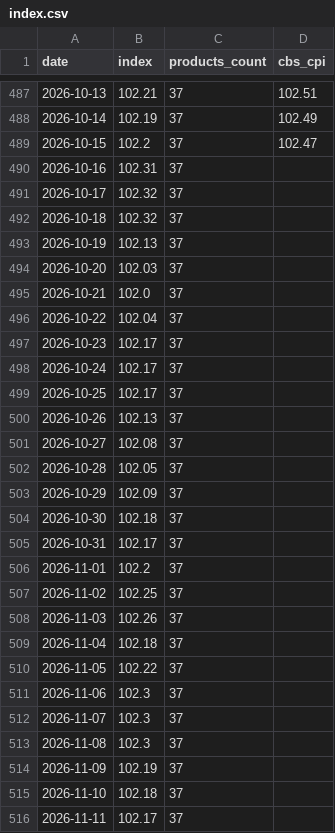
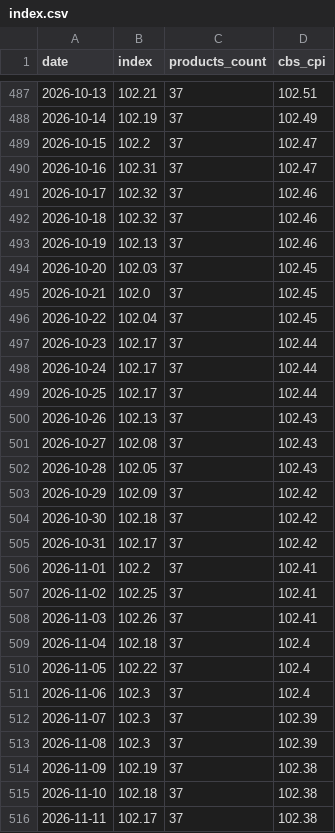
Before and after one commit to samueldratwa-TG/tsarchan-web, a CSV file: public/data/index.csv, drawn as a sheet; only a part is shown, gaps mark what is left out; the diff covers the shown part only.

```diff
--- a/public/data/index.csv
+++ b/public/data/index.csv
@@ -489,28 +489,28 @@
 2026-10-15,102.2,37,102.47
-2026-10-16,102.31,37,
-2026-10-17,102.32,37,
-2026-10-18,102.32,37,
-2026-10-19,102.13,37,
-2026-10-20,102.03,37,
-2026-10-21,102.0,37,
-2026-10-22,102.04,37,
-2026-10-23,102.17,37,
-2026-10-24,102.17,37,
-2026-10-25,102.17,37,
-2026-10-26,102.13,37,
-2026-10-27,102.08,37,
-2026-10-28,102.05,37,
-2026-10-29,102.09,37,
-2026-10-30,102.18,37,
-2026-10-31,102.17,37,
-2026-11-01,102.2,37,
-2026-11-02,102.25,37,
-2026-11-03,102.26,37,
-2026-11-04,102.18,37,
-2026-11-05,102.22,37,
-2026-11-06,102.3,37,
-2026-11-07,102.3,37,
-2026-11-08,102.3,37,
-2026-11-09,102.19,37,
-2026-11-10,102.18,37,
-2026-11-11,102.17,37,
+2026-10-16,102.31,37,102.47
+2026-10-17,102.32,37,102.46
+2026-10-18,102.32,37,102.46
+2026-10-19,102.13,37,102.46
+2026-10-20,102.03,37,102.45
+2026-10-21,102.0,37,102.45
+2026-10-22,102.04,37,102.45
+2026-10-23,102.17,37,102.44
+2026-10-24,102.17,37,102.44
+2026-10-25,102.17,37,102.44
+2026-10-26,102.13,37,102.43
+2026-10-27,102.08,37,102.43
+2026-10-28,102.05,37,102.43
+2026-10-29,102.09,37,102.42
+2026-10-30,102.18,37,102.42
+2026-10-31,102.17,37,102.42
+2026-11-01,102.2,37,102.41
+2026-11-02,102.25,37,102.41
+2026-11-03,102.26,37,102.41
+2026-11-04,102.18,37,102.4
+2026-11-05,102.22,37,102.4
+2026-11-06,102.3,37,102.4
+2026-11-07,102.3,37,102.39
+2026-11-08,102.3,37,102.39
+2026-11-09,102.19,37,102.38
+2026-11-10,102.18,37,102.38
+2026-11-11,102.17,37,102.38
```
Also changed, not shown: 1 added row and 4 edited cells elsewhere in this file, public/data/daily_prices.csv, 12 other files.
